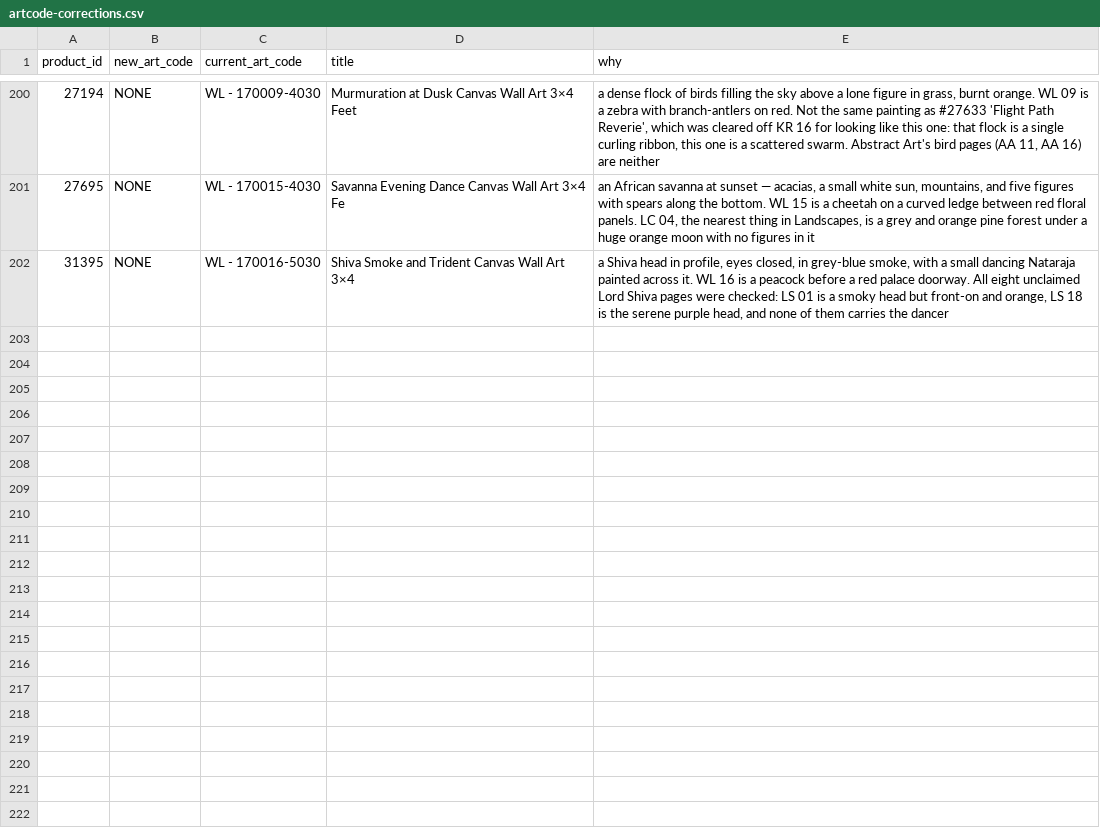
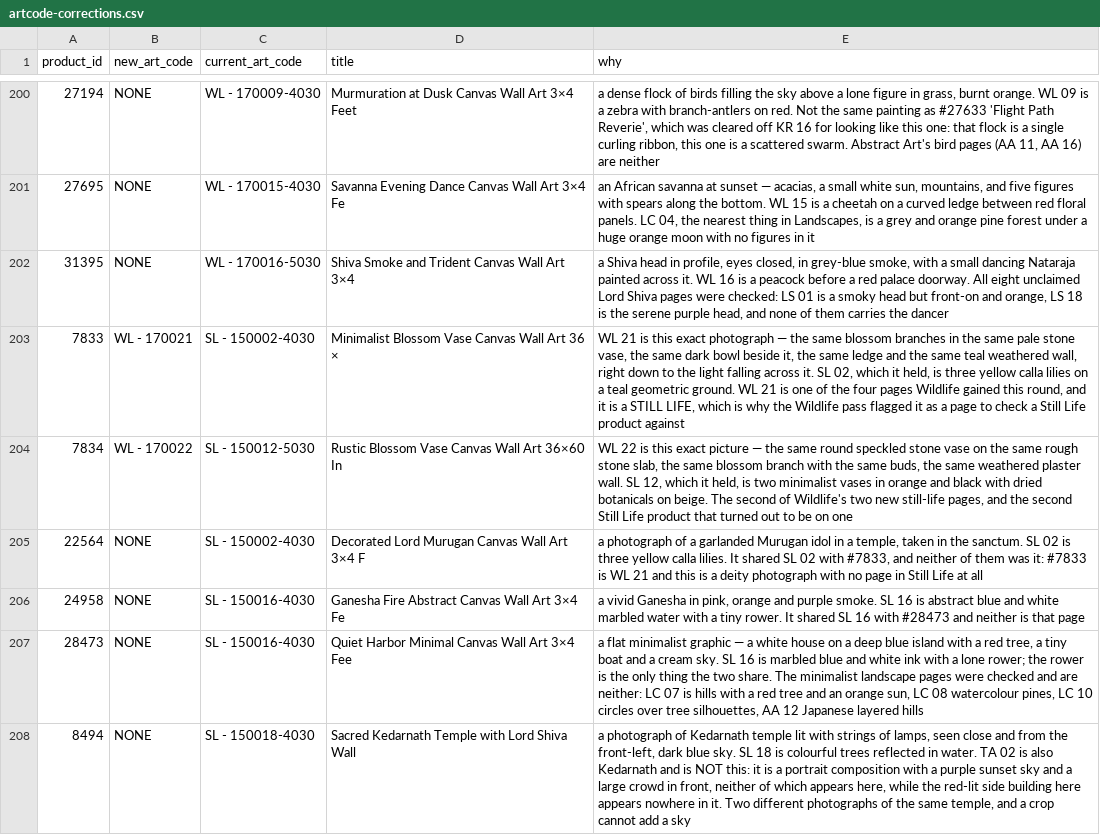
Before and after one commit to theartframer136-glitch/postero-child, a CSV file: tools/artcode-corrections.csv, drawn as a sheet; only a part is shown, gaps mark what is left out; the diff names each change by its address in the sheet, - before the commit and + after, or states it on an @@ line.

```diff
--- a/tools/artcode-corrections.csv
+++ b/tools/artcode-corrections.csv
+row 203: 7833 | WL - 170021 | SL - 150002-4030 | Minimalist Blossom Vase Canvas Wall Art 36 × | WL 21 is this exact photograph — the same blossom branches in the same pale stone vase, the same dark bowl beside it, the same ledge and the same teal weathered wall, right down to the light falling across it. SL 02, which it held, is three yellow calla lilies on a teal geometric ground. WL 21 is one of the four pages Wildlife gained this round, and it is a STILL LIFE, which is why the Wildlife pass flagged it as a page to check a Still Life product against
+row 204: 7834 | WL - 170022 | SL - 150012-5030 | Rustic Blossom Vase Canvas Wall Art 36×60 In | WL 22 is this exact picture — the same round speckled stone vase on the same rough stone slab, the same blossom branch with the same buds, the same weathered plaster wall. SL 12, which it held, is two minimalist vases in orange and black with dried botanicals on beige. The second of Wildlife's two new still-life pages, and the second Still Life product that turned out to be on one
+row 205: 22564 | NONE | SL - 150002-4030 | Decorated Lord Murugan Canvas Wall Art 3×4 F | a photograph of a garlanded Murugan idol in a temple, taken in the sanctum. SL 02 is three yellow calla lilies. It shared SL 02 with #7833, and neither of them was it: #7833 is WL 21 and this is a deity photograph with no page in Still Life at all
+row 206: 24958 | NONE | SL - 150016-4030 | Ganesha Fire Abstract Canvas Wall Art 3×4 Fe | a vivid Ganesha in pink, orange and purple smoke. SL 16 is abstract blue and white marbled water with a tiny rower. It shared SL 16 with #28473 and neither is that page
+row 207: 28473 | NONE | SL - 150016-4030 | Quiet Harbor Minimal Canvas Wall Art 3×4 Fee | a flat minimalist graphic — a white house on a deep blue island with a red tree, a tiny boat and a cream sky. SL 16 is marbled blue and white ink with a lone rower; the rower is the only thing the two share. The minimalist landscape pages were checked and are neither: LC 07 is hills with a red tree and an orange sun, LC 08 watercolour pines, LC 10 circles over tree silhouettes, AA 12 Japanese layered hills
+row 208: 8494 | NONE | SL - 150018-4030 | Sacred Kedarnath Temple with Lord Shiva Wall | a photograph of Kedarnath temple lit with strings of lamps, seen close and from the front-left, dark blue sky. SL 18 is colourful trees reflected in water. TA 02 is also Kedarnath and is NOT this: it is a portrait composition with a purple sunset sky and a large crowd in front, neither of which appears here, while the red-lit side building here appears nowhere in it. Two different photographs of the same temple, and a crop cannot add a sky
```
Also changed, not shown: 1 other file.
